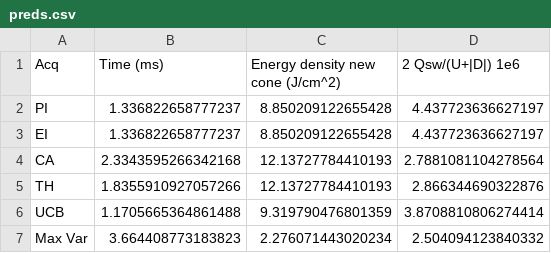
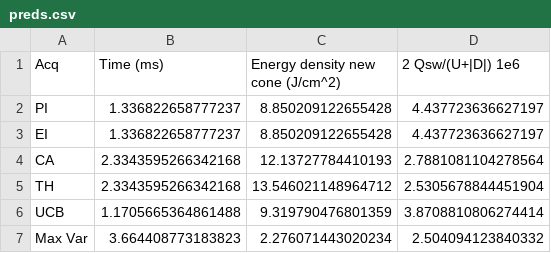
Before and after one commit to vtjong/Bayesian-Optimization-Ferroelectrics, a CSV file: predictions/preds.csv, drawn as a sheet.

```diff
--- a/predictions/preds.csv
+++ b/predictions/preds.csv
@@ -4,3 +4,3 @@ EI,1.336822658777237,8.850209122655428,4.437723636627197
 CA,2.3343595266342168,12.13727784410193,2.7881081104278564
-TH,1.8355910927057266,12.13727784410193,2.866344690322876
+TH,2.3343595266342168,13.546021148964712,2.5305678844451904
 UCB,1.1705665364861488,9.319790476801359,3.8708810806274414
```
Also changed, not shown: predictions/final_preds.csv, 1 other file.
